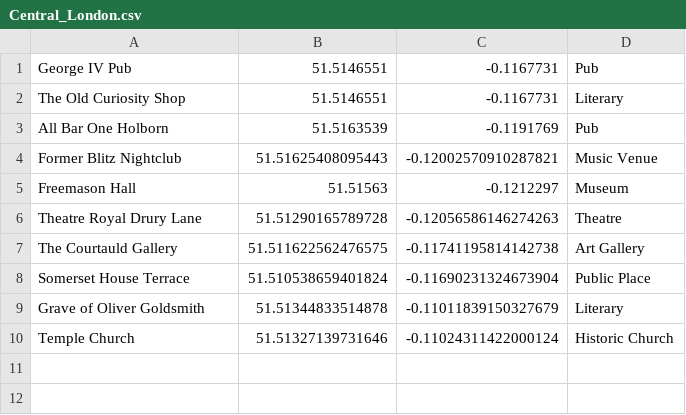
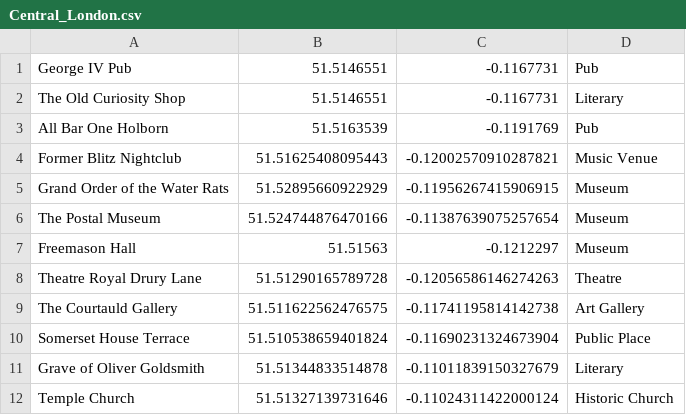
Before and after one commit to London-Explorer/Datasets, a CSV file: Central_London.csv, drawn as a sheet.

Commit message:
Update Central_London.csv

```diff
--- a/Central_London.csv
+++ b/Central_London.csv
@@ -4,2 +4,4 @@
 "Former Blitz Nightclub",51.51625408095443, -0.12002570910287821,"Music Venue"
+"Grand Order of the Water Rats",51.52895660922929, -0.11956267415906915,Museum
+"The Postal Museum",51.524744876470166, -0.11387639075257654,Museum
 "Freemason Hall",51.51563,-0.1212297,"Museum"
```
